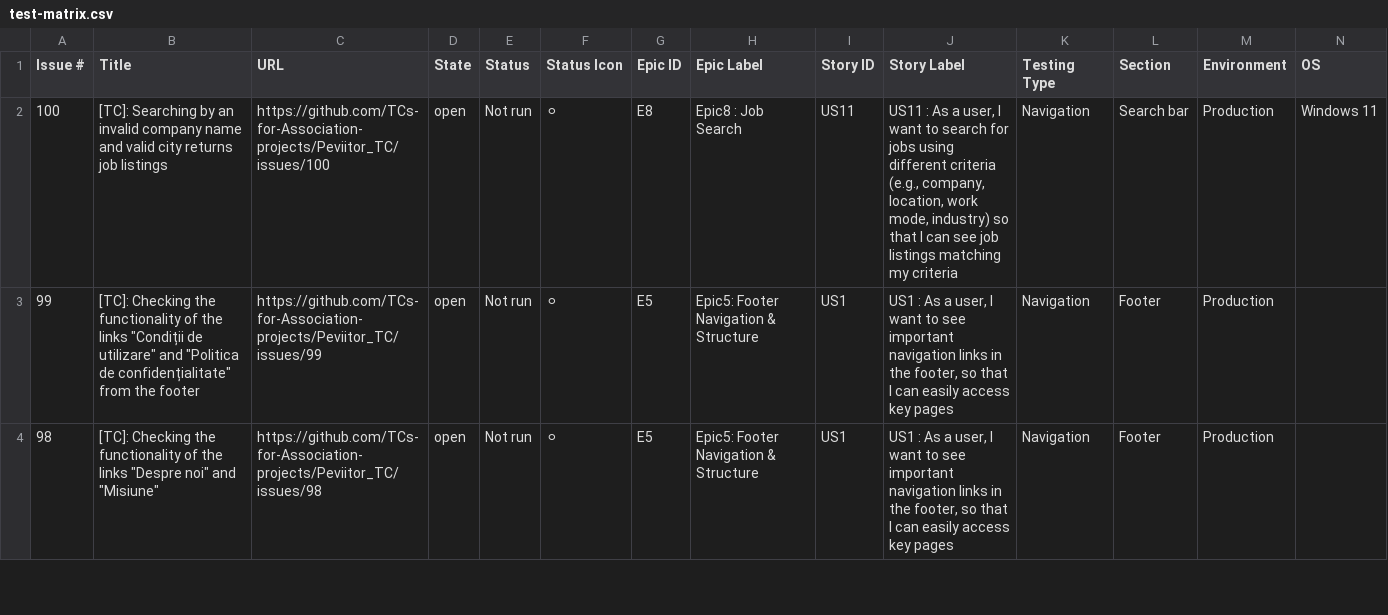
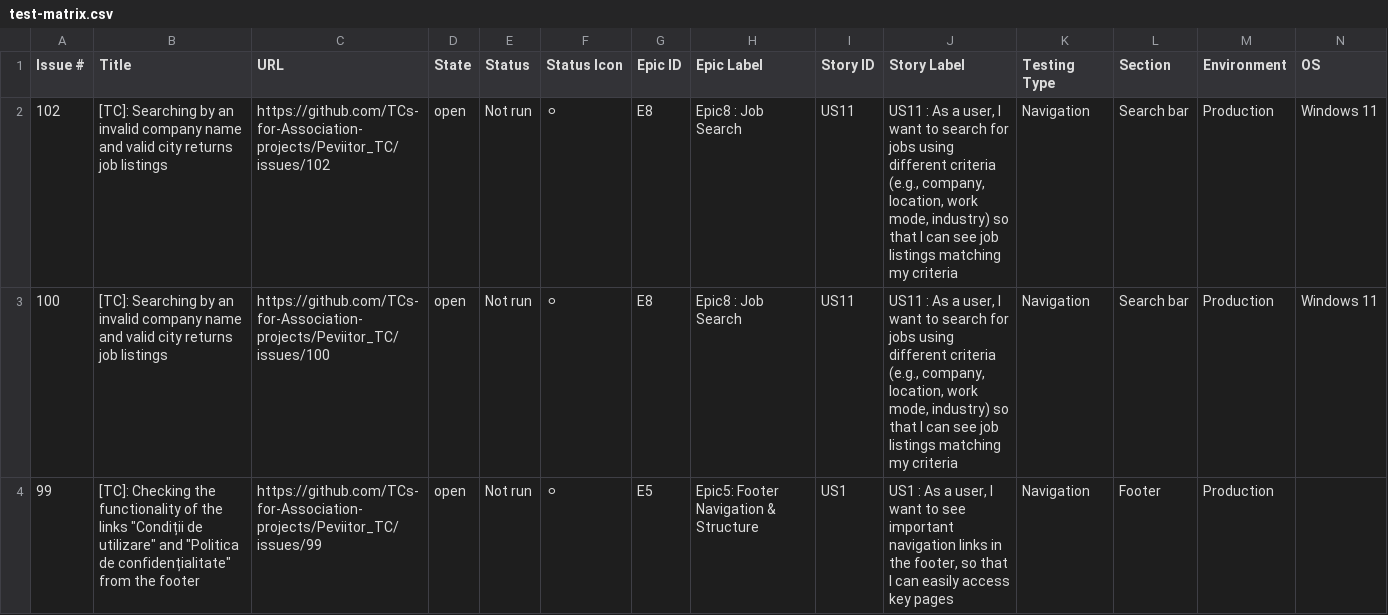
Before and after one commit to TCs-for-Association-projects/Peviitor_TC, a CSV file: docs/test-matrix.csv, drawn as a sheet; only a part is shown; the shorter side is filled out with more unchanged rows; rows hold the shown columns only; the diff names each change by its address in the sheet, - before the commit and + after, or states it on an @@ line.

```diff
--- a/docs/test-matrix.csv
+++ b/docs/test-matrix.csv
+row 2: 102 | [TC]: Searching by an invalid company name and valid city returns job listings | https://github.com/TCs-for-Association-projects/Peviitor_TC/issues/102 | open | Not run | ⚪ | E8 | Epic8 : Job Search | US11 | US11 : As a user, I want to search for jobs using different criteria (e.g., company, location, work mode, industry) so that I can see job listings matching my criteria | Navigation | Search bar | Production | Windows 11
```
Also changed, not shown: 2 other files.
